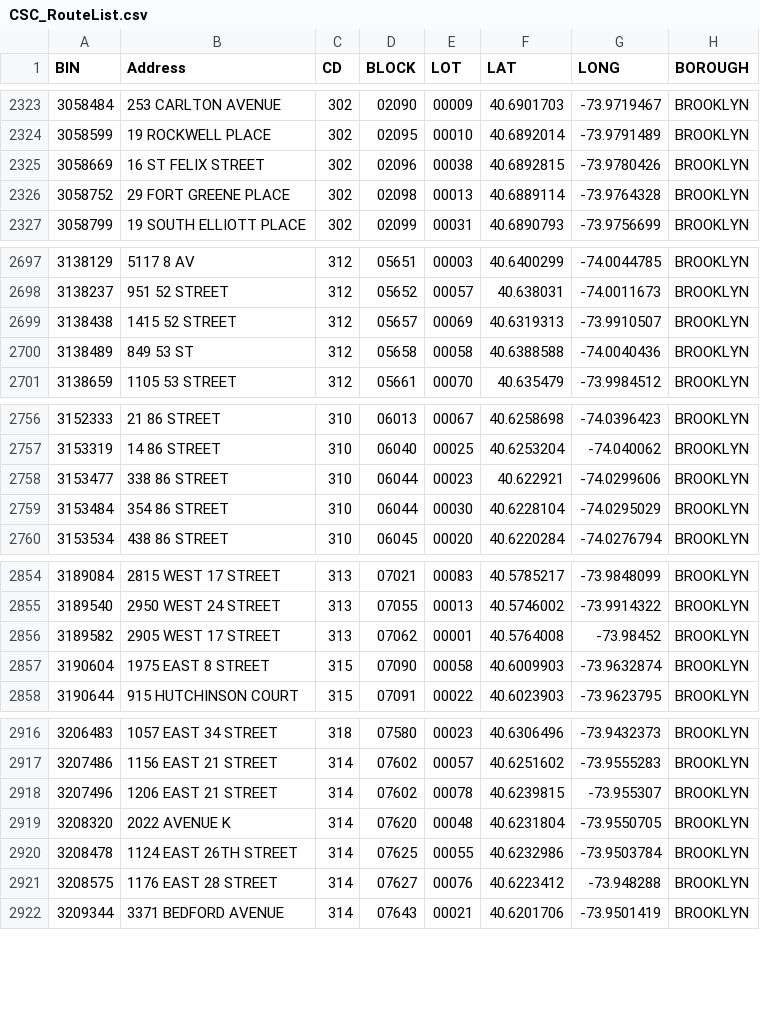
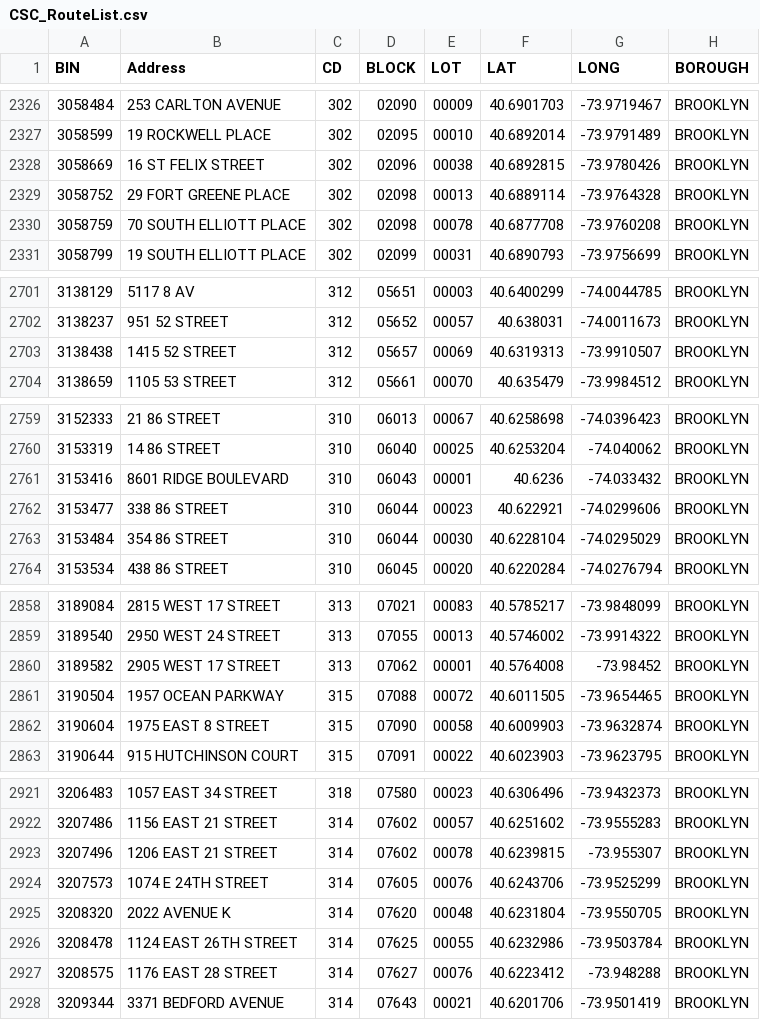
Before and after one commit to NYCDOB/SiteSafety_V2, a CSV file: data/CSC_RouteList.csv, drawn as a sheet; only a part is shown, gaps mark what is left out; removed rows and columns are numbered as before the commit, all else as after; the diff covers the shown part only; the diff names each change by its address in the sheet, - before the commit and + after, or states it on an @@ line.

```diff
--- a/data/CSC_RouteList.csv
+++ b/data/CSC_RouteList.csv
+row 2330: 3058759 | 70 SOUTH ELLIOTT PLACE | 302 | 02098 | 00078 | 40.6877708 | -73.9760208 | BROOKLYN
-row 2700: 3138489 | 849 53 ST | 312 | 05658 | 00058 | 40.6388588 | -74.0040436 | BROOKLYN
+row 2761: 3153416 | 8601 RIDGE BOULEVARD | 310 | 06043 | 00001 | 40.6236 | -74.033432 | BROOKLYN
+row 2861: 3190504 | 1957 OCEAN PARKWAY | 315 | 07088 | 00072 | 40.6011505 | -73.9654465 | BROOKLYN
+row 2924: 3207573 | 1074 E 24TH STREET | 314 | 07605 | 00076 | 40.6243706 | -73.9525299 | BROOKLYN
```
Also changed, not shown: 11 added rows and 4 removed rows elsewhere in this file, 1 other file.
